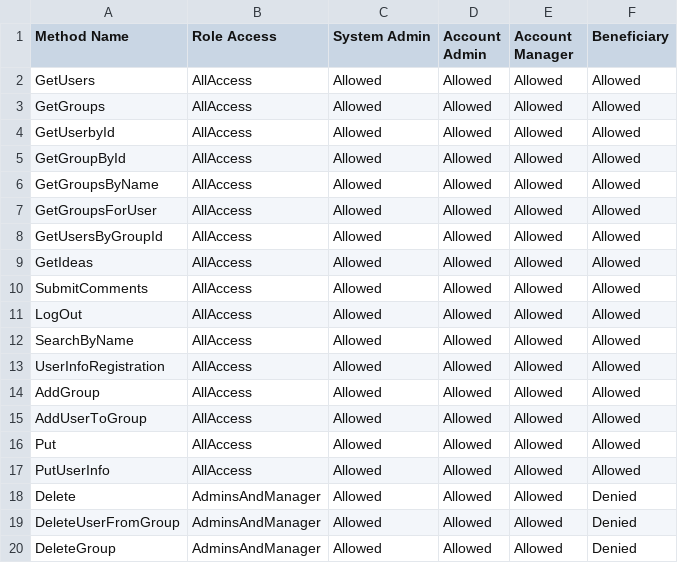
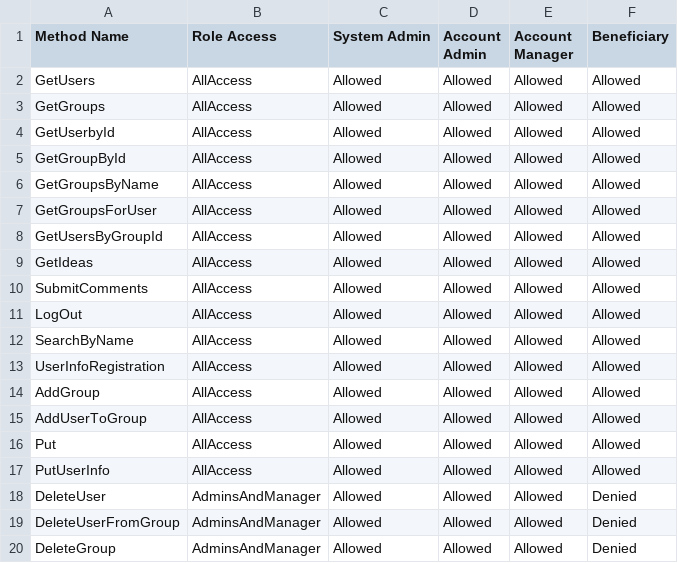
Before and after one commit to LearningMissionLabsDev/LML.NPOManagement, a CSV file: TestProject/ApiSpecification/UserController.csv, drawn as a sheet.

```diff
--- a/TestProject/ApiSpecification/UserController.csv
+++ b/TestProject/ApiSpecification/UserController.csv
@@ -17,3 +17,3 @@ Put,AllAccess,Allowed,Allowed,Allowed,Allowed
 PutUserInfo,AllAccess,Allowed,Allowed,Allowed,Allowed
-Delete,AdminsAndManager,Allowed,Allowed,Allowed,Denied
+DeleteUser,AdminsAndManager,Allowed,Allowed,Allowed,Denied
 DeleteUserFromGroup,AdminsAndManager,Allowed,Allowed,Allowed,Denied
```
Also changed, not shown: 5 other files.
